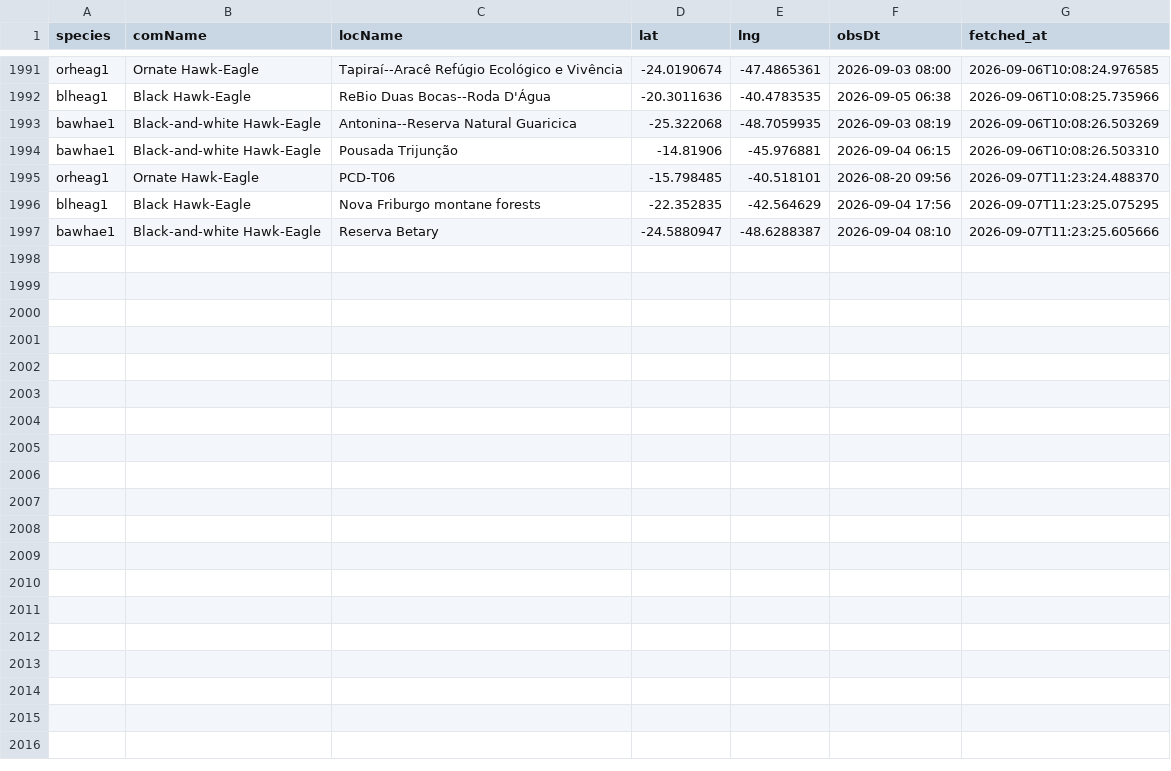
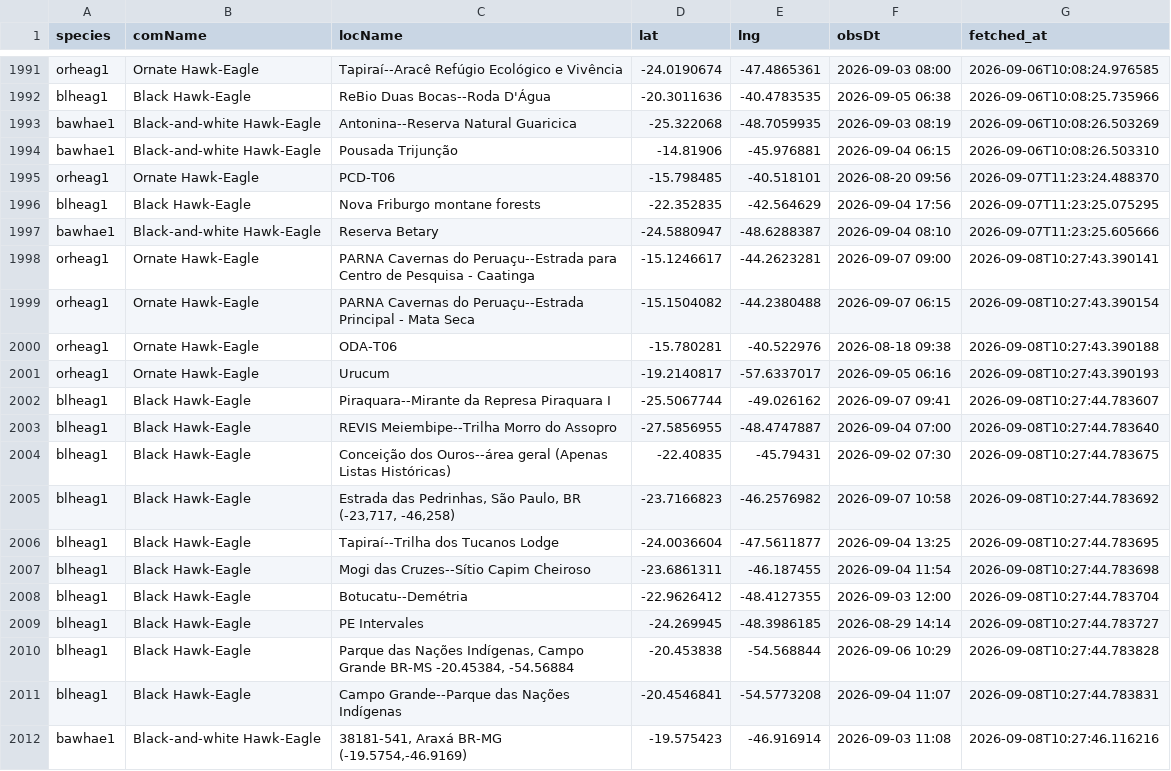
Before and after one commit to LucasEmerickTorrezani/ebird-aguias-de-penacho-dashboard, a CSV file: data/observations.csv, drawn as a sheet; only a part is shown, gaps mark what is left out.

```diff
--- a/data/observations.csv
+++ b/data/observations.csv
@@ -1997 +1997,16 @@ blheag1,Black Hawk-Eagle,Nova Friburgo montane forests,-22.352835,-42.564629,202
 bawhae1,Black-and-white Hawk-Eagle,Reserva Betary,-24.5880947,-48.6288387,2026-09-04 08:10,2026-09-07T11:23:25.605666
+orheag1,Ornate Hawk-Eagle,PARNA Cavernas do Peruaçu--Estrada para Centro de Pesquisa - Caatinga,-15.1246617,-44.2623281,2026-09-07 09:00,2026-09-08T10:27:43.390141
+orheag1,Ornate Hawk-Eagle,PARNA Cavernas do Peruaçu--Estrada Principal - Mata Seca,-15.1504082,-44.2380488,2026-09-07 06:15,2026-09-08T10:27:43.390154
+orheag1,Ornate Hawk-Eagle,ODA-T06,-15.780281,-40.522976,2026-08-18 09:38,2026-09-08T10:27:43.390188
+orheag1,Ornate Hawk-Eagle,Urucum,-19.2140817,-57.6337017,2026-09-05 06:16,2026-09-08T10:27:43.390193
+blheag1,Black Hawk-Eagle,Piraquara--Mirante da Represa Piraquara I,-25.5067744,-49.026162,2026-09-07 09:41,2026-09-08T10:27:44.783607
+blheag1,Black Hawk-Eagle,REVIS Meiembipe--Trilha Morro do Assopro,-27.5856955,-48.4747887,2026-09-04 07:00,2026-09-08T10:27:44.783640
+blheag1,Black Hawk-Eagle,Conceição dos Ouros--área geral (Apenas Listas Históricas),-22.40835,-45.79431,2026-09-02 07:30,2026-09-08T10:27:44.783675
+blheag1,Black Hawk-Eagle,"Estrada das Pedrinhas, São Paulo, BR (-23,717, -46,258)",-23.7166823,-46.2576982,2026-09-07 10:58,2026-09-08T10:27:44.783692
+blheag1,Black Hawk-Eagle,Tapiraí--Trilha dos Tucanos Lodge,-24.0036604,-47.5611877,2026-09-04 13:25,2026-09-08T10:27:44.783695
+blheag1,Black Hawk-Eagle,Mogi das Cruzes--Sítio Capim Cheiroso,-23.6861311,-46.187455,2026-09-04 11:54,2026-09-08T10:27:44.783698
+blheag1,Black Hawk-Eagle,Botucatu--Demétria,-22.9626412,-48.4127355,2026-09-03 12:00,2026-09-08T10:27:44.783704
+blheag1,Black Hawk-Eagle,PE Intervales,-24.269945,-48.3986185,2026-08-29 14:14,2026-09-08T10:27:44.783727
+blheag1,Black Hawk-Eagle,"Parque das Nações Indígenas, Campo Grande BR-MS -20.45384, -54.56884",-20.453838,-54.568844,2026-09-06 10:29,2026-09-08T10:27:44.783828
+blheag1,Black Hawk-Eagle,Campo Grande--Parque das Nações Indígenas,-20.4546841,-54.5773208,2026-09-04 11:07,2026-09-08T10:27:44.783831
+bawhae1,Black-and-white Hawk-Eagle,"38181-541, Araxá BR-MG (-19.5754,-46.9169)",-19.575423,-46.916914,2026-09-03 11:08,2026-09-08T10:27:46.116216
```
Also changed, not shown: 1 other file.
